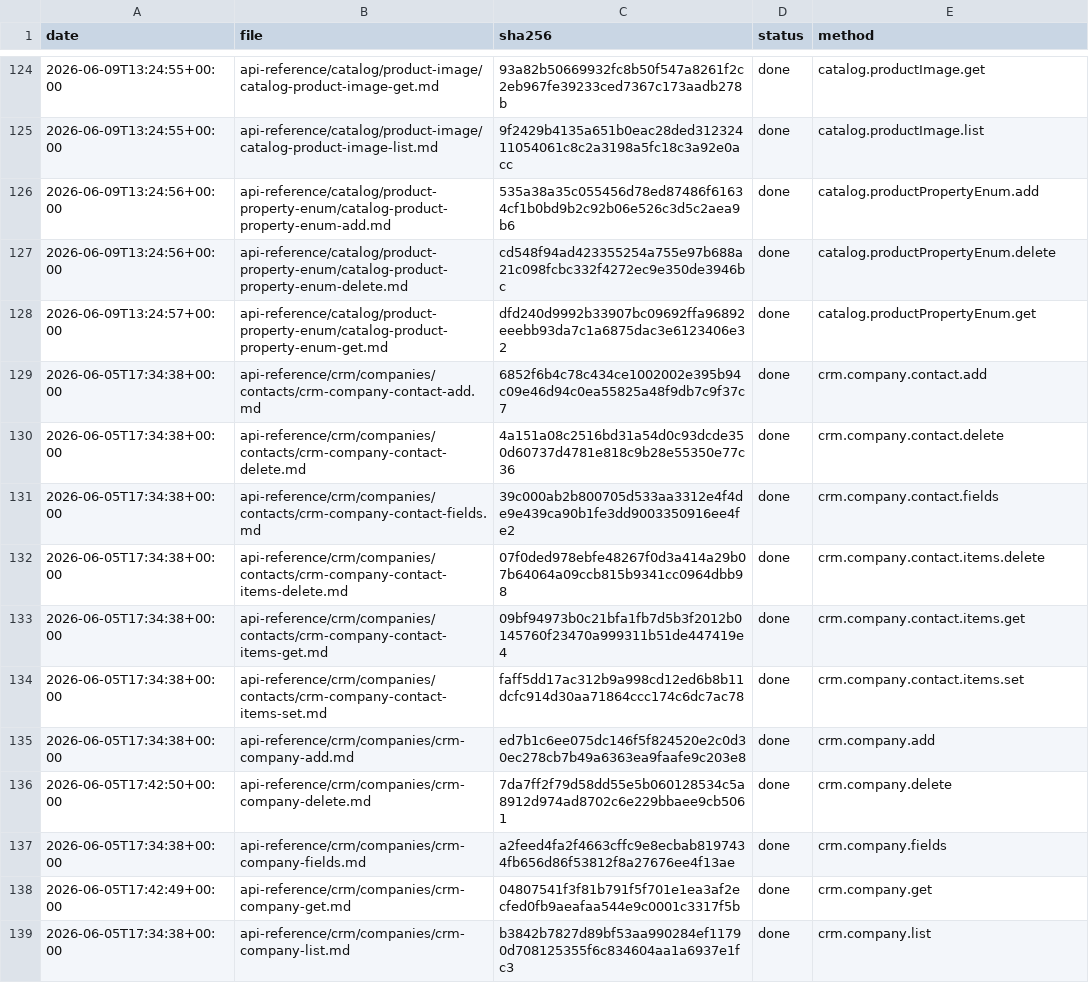
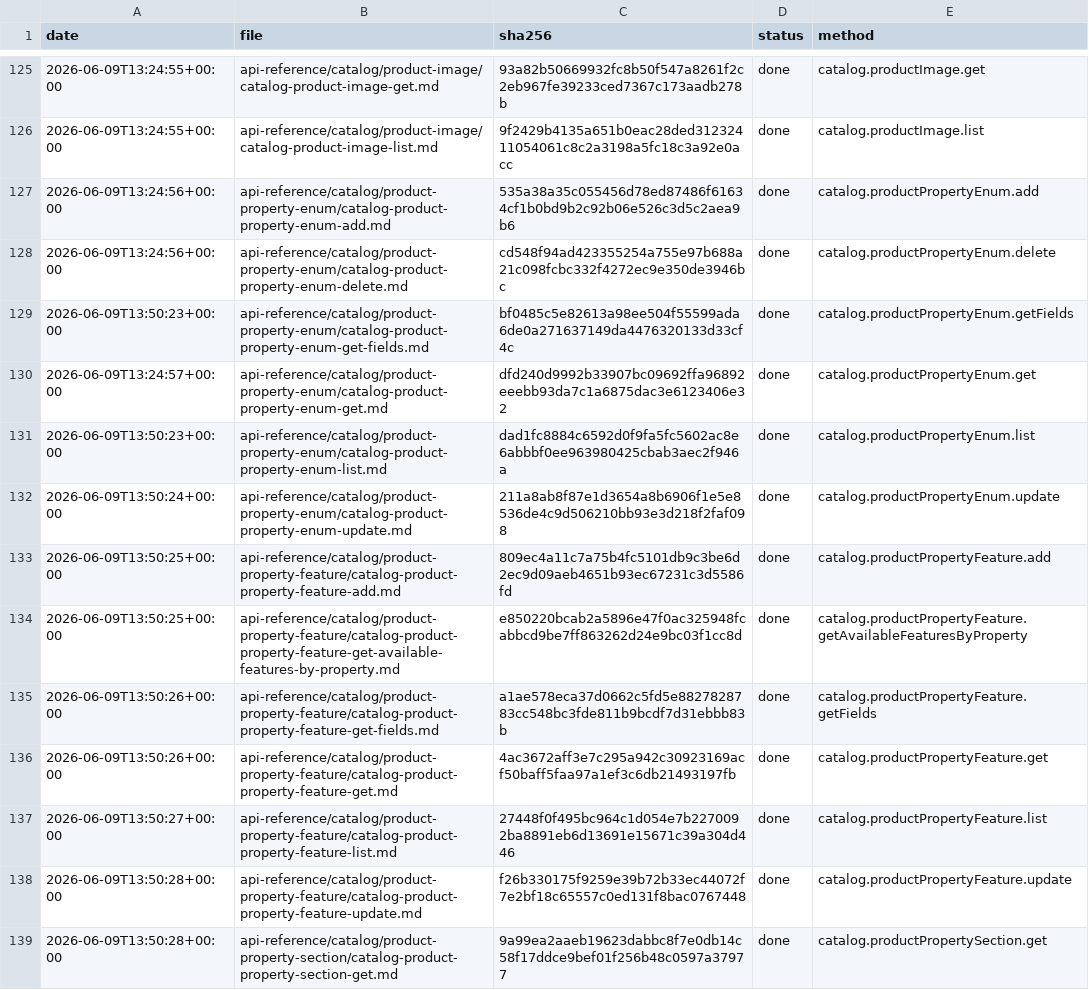
Before and after one commit to IgorShevchik/b24-rest-docs, a TSV file: .actualize/ledger.tsv, drawn as a sheet; only a part is shown, gaps mark what is left out; the shorter side is filled out with more unchanged rows; the diff covers the shown part only.

```diff
--- a/.actualize/ledger.tsv
+++ b/.actualize/ledger.tsv
@@ -127,2 +128,12 @@ date	file	sha256	status	method
 2026-06-09T13:24:56+00:00	api-reference/catalog/product-property-enum/catalog-product-property-enum-delete.md	cd548f94ad423355254a755e97b688a21c098fcbc332f4272ec9e350de3946bc	done	catalog.productPropertyEnum.delete
+2026-06-09T13:50:23+00:00	api-reference/catalog/product-property-enum/catalog-product-property-enum-get-fields.md	bf0485c5e82613a98ee504f55599ada6de0a271637149da4476320133d33cf4c	done	catalog.productPropertyEnum.getFields
 2026-06-09T13:24:57+00:00	api-reference/catalog/product-property-enum/catalog-product-property-enum-get.md	dfd240d9992b33907bc09692ffa96892eeebb93da7c1a6875dac3e6123406e32	done	catalog.productPropertyEnum.get
+2026-06-09T13:50:23+00:00	api-reference/catalog/product-property-enum/catalog-product-property-enum-list.md	dad1fc8884c6592d0f9fa5fc5602ac8e6abbbf0ee963980425cbab3aec2f946a	done	catalog.productPropertyEnum.list
+2026-06-09T13:50:24+00:00	api-reference/catalog/product-property-enum/catalog-product-property-enum-update.md	211a8ab8f87e1d3654a8b6906f1e5e8536de4c9d506210bb93e3d218f2faf098	done	catalog.productPropertyEnum.update
+2026-06-09T13:50:25+00:00	api-reference/catalog/product-property-feature/catalog-product-property-feature-add.md	809ec4a11c7a75b4fc5101db9c3be6d2ec9d09aeb4651b93ec67231c3d5586fd	done	catalog.productPropertyFeature.add
+2026-06-09T13:50:25+00:00	api-reference/catalog/product-property-feature/catalog-product-property-feature-get-available-features-by-property.md	e850220bcab2a5896e47f0ac325948fcabbcd9be7ff863262d24e9bc03f1cc8d	done	catalog.productPropertyFeature.getAvailableFeaturesByProperty
+2026-06-09T13:50:26+00:00	api-reference/catalog/product-property-feature/catalog-product-property-feature-get-fields.md	a1ae578eca37d0662c5fd5e8827828783cc548bc3fde811b9bcdf7d31ebbb83b	done	catalog.productPropertyFeature.getFields
+2026-06-09T13:50:26+00:00	api-reference/catalog/product-property-feature/catalog-product-property-feature-get.md	4ac3672aff3e7c295a942c30923169acf50baff5faa97a1ef3c6db21493197fb	done	catalog.productPropertyFeature.get
+2026-06-09T13:50:27+00:00	api-reference/catalog/product-property-feature/catalog-product-property-feature-list.md	27448f0f495bc964c1d054e7b2270092ba8891eb6d13691e15671c39a304d446	done	catalog.productPropertyFeature.list
+2026-06-09T13:50:28+00:00	api-reference/catalog/product-property-feature/catalog-product-property-feature-update.md	f26b330175f9259e39b72b33ec44072f7e2bf18c65557c0ed131f8bac0767448	done	catalog.productPropertyFeature.update
+2026-06-09T13:50:28+00:00	api-reference/catalog/product-property-section/catalog-product-property-section-get.md	9a99ea2aaeb19623dabbc8f7e0db14c58f17ddce9bef01f256b48c0597a37977	done	catalog.productPropertySection.get
```
Also changed, not shown: 12 added rows elsewhere in this file, 22 other files.
